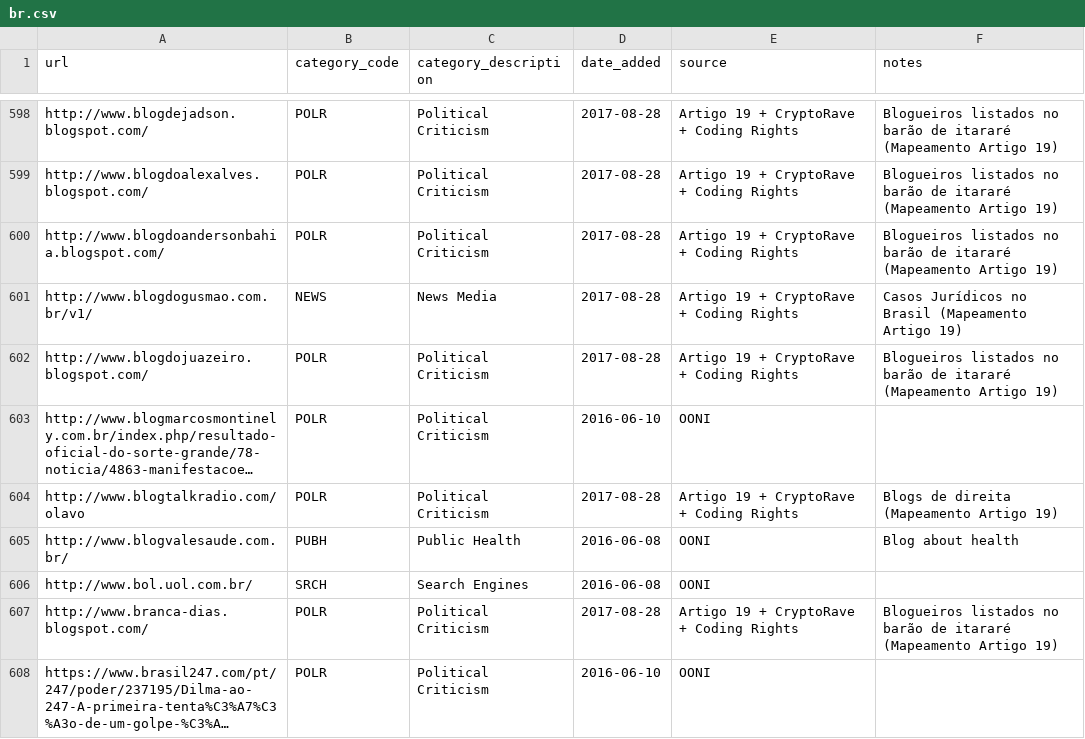
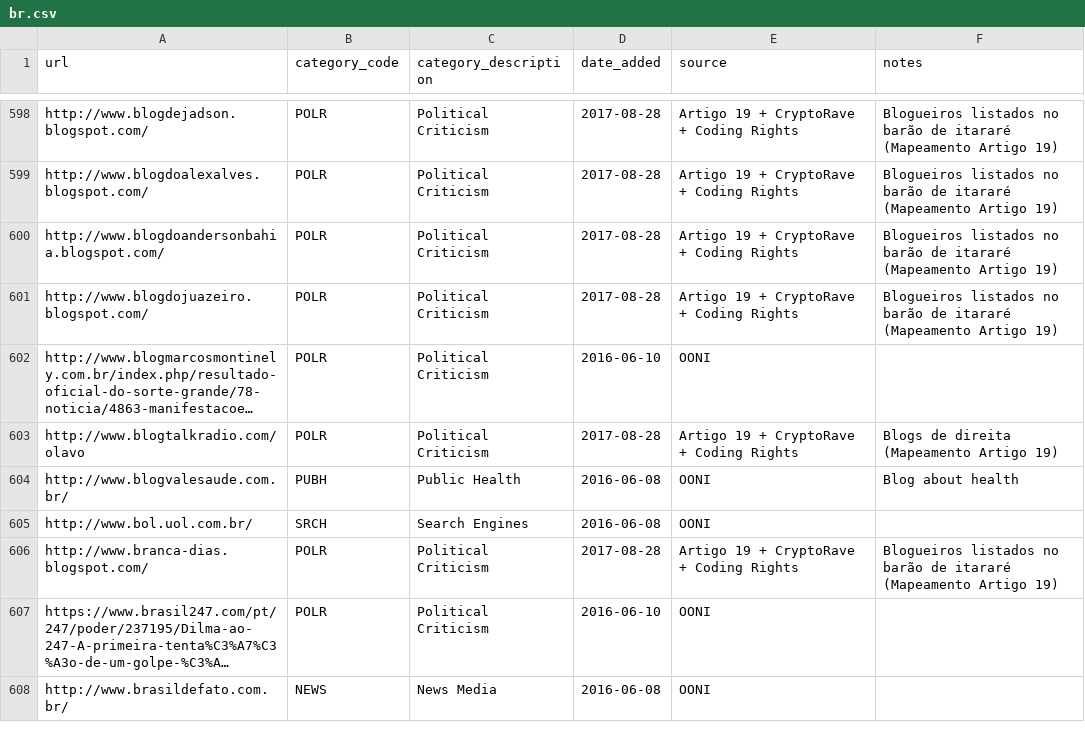
Before and after one commit to ooni/test-lists, a CSV file: lists/br.csv, drawn as a sheet; only a part is shown, gaps mark what is left out; the shorter side is filled out with more unchanged rows; long unchanged cells end in …; the diff names each change by its address in the sheet, - before the commit and + after, or states it on an @@ line.

Commit message:
526 Invalid SSL Certificate

```diff
--- a/lists/br.csv
+++ b/lists/br.csv
-row 601: http://www.blogdogusmao.com.br/v1/ | NEWS | News Media | 2017-08-28 | Artigo 19 + CryptoRave + Coding Rights | Casos Jurídicos no Brasil (Mapeamento Artigo 19)
```
